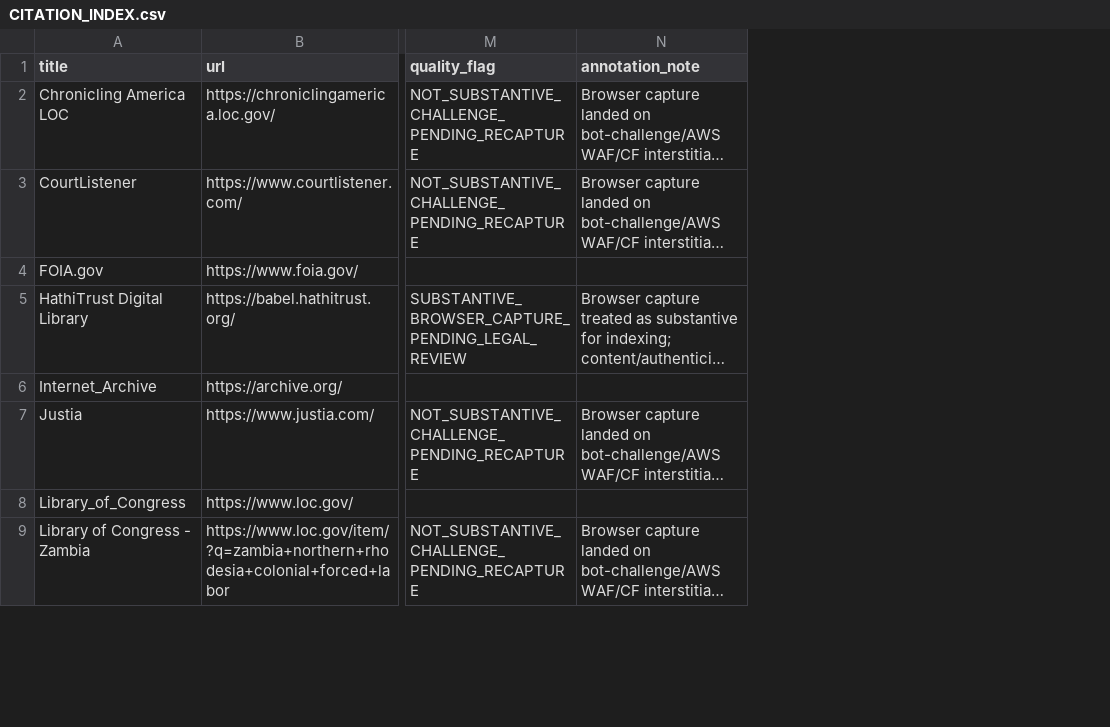
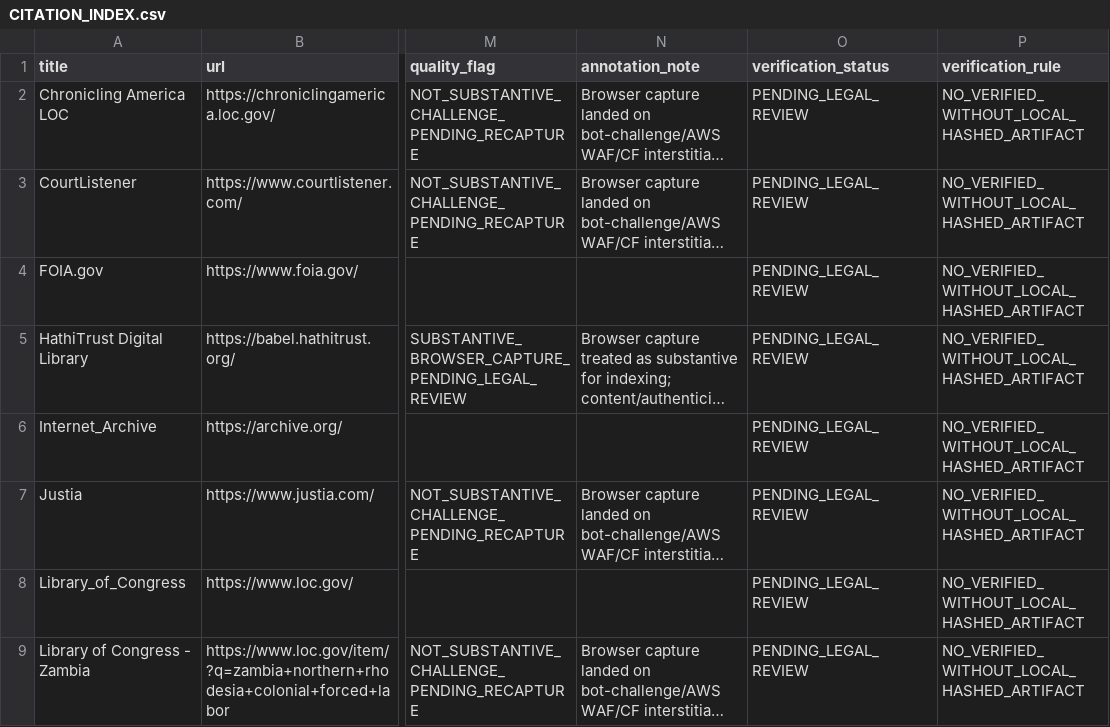
Before and after one commit to GlobalRestitutionAlliance/africa-us-zm-zambia-master-litigation, a CSV file: 03_Evidentiary_Exhibits/CITATION_INDEX.csv, drawn as a sheet; only a part is shown, gaps mark what is left out; long unchanged cells end in …; the diff names each change by its address in the sheet, - before the commit and + after, or states it on an @@ line.

Commit message:
QA/compliance fix: citation verification fields, manifest self-entry, schema normalization

```diff
--- a/03_Evidentiary_Exhibits/CITATION_INDEX.csv
+++ b/03_Evidentiary_Exhibits/CITATION_INDEX.csv
+column O (verification_status), rows 2-9: all PENDING_LEGAL_REVIEW
+column P (verification_rule), rows 2-9: all NO_VERIFIED_WITHOUT_LOCAL_HASHED_ARTIFACT
```
Also changed, not shown: 99_Archives_and_Manifests/CITATION_INDEX.csv, 99_Archives_and_Manifests/MANIFEST_SHA256.csv.
